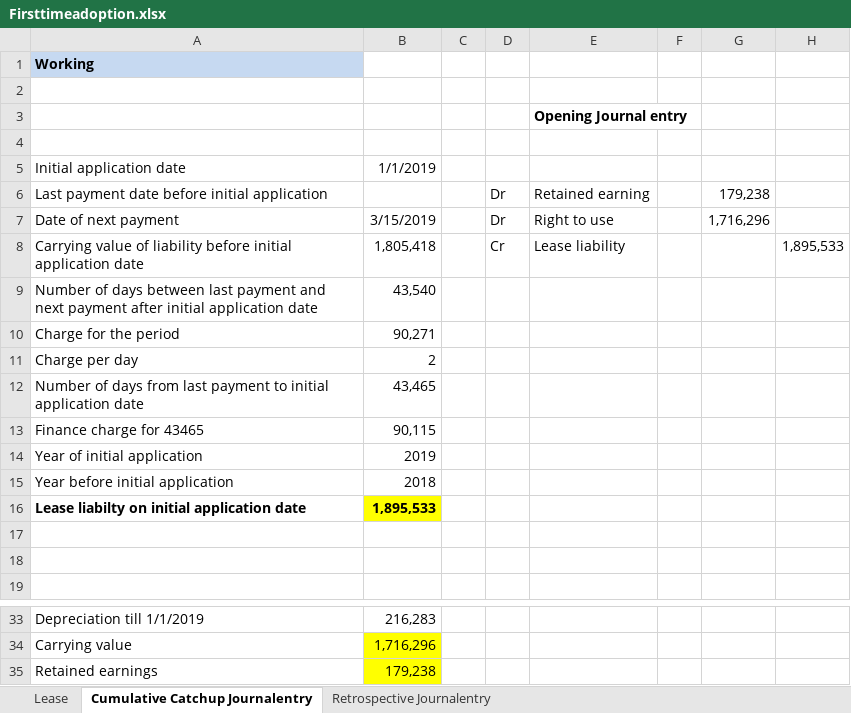
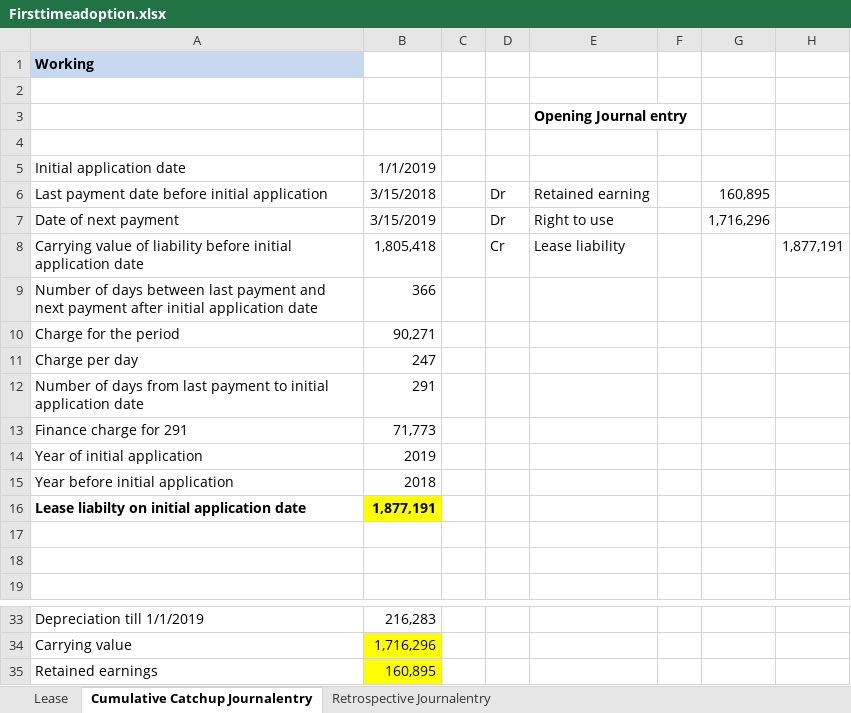
Before and after one commit to junaidp/boardofdirectorsServer, an Excel workbook: src/main/resources/static/Firsttimeadoption.xlsx, sheet Cumulative Catchup Journalentry, drawn as a sheet; only a part is shown, gaps mark what is left out; values as stored, in another font and other column widths than the file's, no borders; charts and pictures not drawn; removed rows and columns are numbered as before the commit, all else as after; the diff names each change by its address in the sheet, - before the commit and + after, or states it on an @@ line.

```diff
--- a/src/main/resources/static/Firsttimeadoption.xlsx (sheet Cumulative Catchup Journalentry)
+++ b/src/main/resources/static/Firsttimeadoption.xlsx (sheet Cumulative Catchup Journalentry)
-B6: (empty)
+B6: 3/15/2018
-G6: 179,238
+G6: 160,895
-H8: 1,895,533
+H8: 1,877,191
-B9: 43,540
+B9: 366
-B11: 2
+B11: 247
-B12: 43,465
+B12: 291
-row 13: Finance charge for 43465 | 90,115
+row 13: Finance charge for 291 | 71,773
-B16: 1,895,533
+B16: 1,877,191
-B35: 179,238
+B35: 160,895
```
Also changed, not shown: sheet Retrospective Journalentry, 2 other files.
